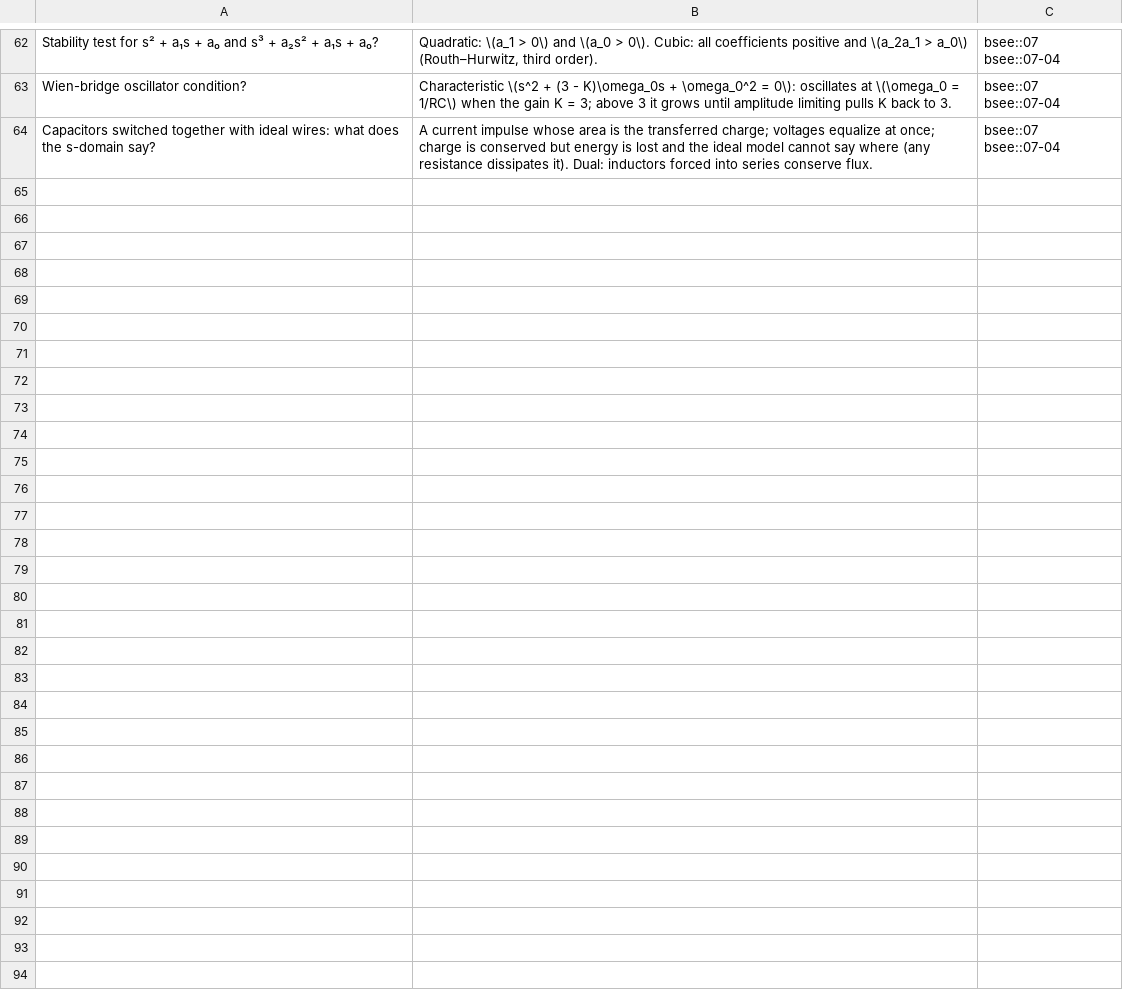
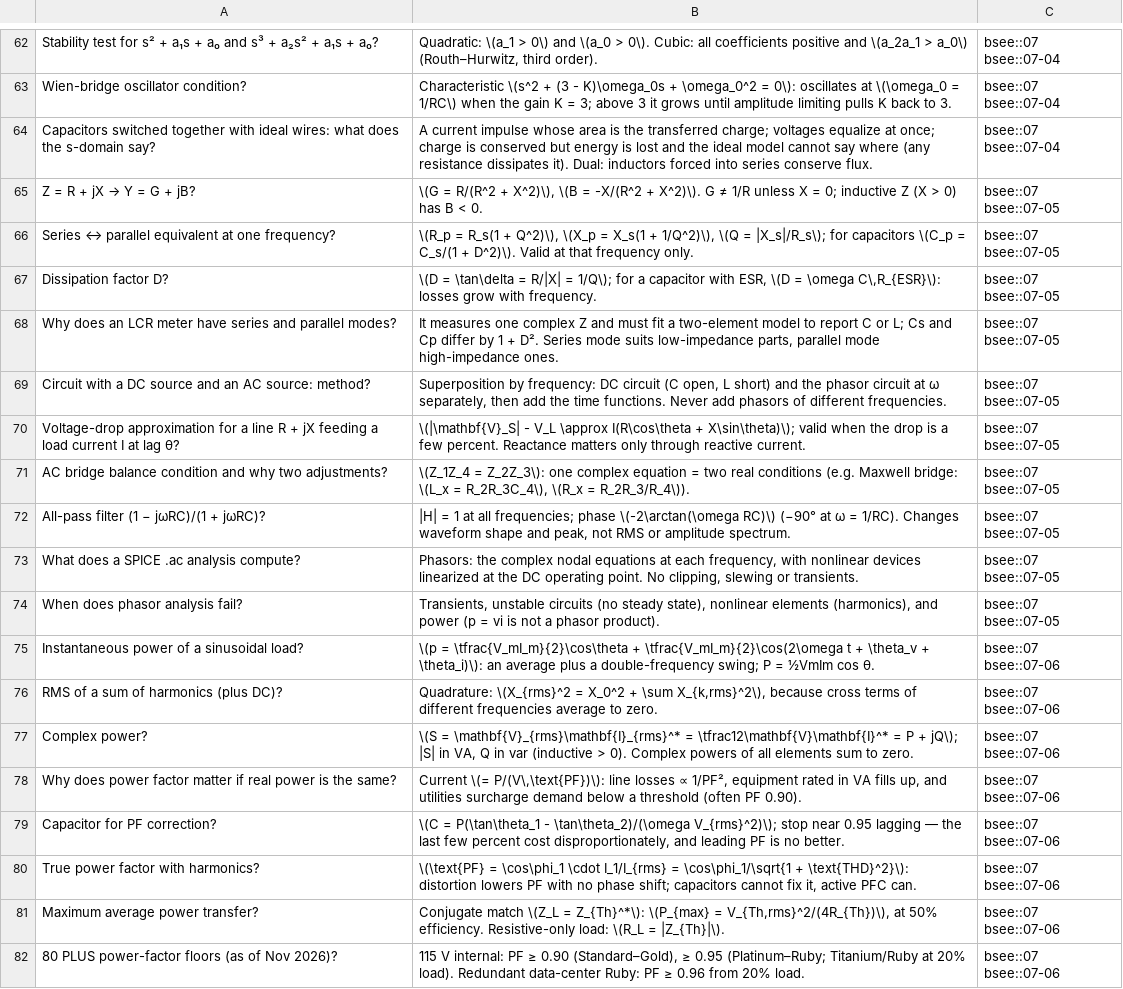
Before and after one commit to FrankHuang94/EE_database_claude, a CSV file: flashcards/07-circuit-analysis-2-transient-and-ac.csv, drawn as a sheet; only a part is shown, gaps mark what is left out.

```diff
--- a/flashcards/07-circuit-analysis-2-transient-and-ac.csv
+++ b/flashcards/07-circuit-analysis-2-transient-and-ac.csv
@@ -64 +64,19 @@
 "Capacitors switched together with ideal wires: what does the s-domain say?","A current impulse whose area is the transferred charge; voltages equalize at once; charge is conserved but energy is lost and the ideal model cannot say where (any resistance dissipates it). Dual: inductors forced into series conserve flux.",bsee::07 bsee::07-04
+"Z = R + jX → Y = G + jB?","\(G = R/(R^2 + X^2)\), \(B = -X/(R^2 + X^2)\). G ≠ 1/R unless X = 0; inductive Z (X > 0) has B < 0.",bsee::07 bsee::07-05
+"Series ↔ parallel equivalent at one frequency?","\(R_p = R_s(1 + Q^2)\), \(X_p = X_s(1 + 1/Q^2)\), \(Q = |X_s|/R_s\); for capacitors \(C_p = C_s/(1 + D^2)\). Valid at that frequency only.",bsee::07 bsee::07-05
+"Dissipation factor D?","\(D = \tan\delta = R/|X| = 1/Q\); for a capacitor with ESR, \(D = \omega C\,R_{ESR}\): losses grow with frequency.",bsee::07 bsee::07-05
+"Why does an LCR meter have series and parallel modes?","It measures one complex Z and must fit a two-element model to report C or L; Cs and Cp differ by 1 + D². Series mode suits low-impedance parts, parallel mode high-impedance ones.",bsee::07 bsee::07-05
+"Circuit with a DC source and an AC source: method?","Superposition by frequency: DC circuit (C open, L short) and the phasor circuit at ω separately, then add the time functions. Never add phasors of different frequencies.",bsee::07 bsee::07-05
+"Voltage-drop approximation for a line R + jX feeding a load current I at lag θ?","\(|\mathbf{V}_S| - V_L \approx I(R\cos\theta + X\sin\theta)\); valid when the drop is a few percent. Reactance matters only through reactive current.",bsee::07 bsee::07-05
+"AC bridge balance condition and why two adjustments?","\(Z_1Z_4 = Z_2Z_3\): one complex equation = two real conditions (e.g. Maxwell bridge: \(L_x = R_2R_3C_4\), \(R_x = R_2R_3/R_4\)).",bsee::07 bsee::07-05
+"All-pass filter (1 − jωRC)/(1 + jωRC)?","|H| = 1 at all frequencies; phase \(-2\arctan(\omega RC)\) (−90° at ω = 1/RC). Changes waveform shape and peak, not RMS or amplitude spectrum.",bsee::07 bsee::07-05
+"What does a SPICE .ac analysis compute?","Phasors: the complex nodal equations at each frequency, with nonlinear devices linearized at the DC operating point. No clipping, slewing or transients.",bsee::07 bsee::07-05
+"When does phasor analysis fail?","Transients, unstable circuits (no steady state), nonlinear elements (harmonics), and power (p = vi is not a phasor product).",bsee::07 bsee::07-05
+"Instantaneous power of a sinusoidal load?","\(p = \tfrac{V_mI_m}{2}\cos\theta + \tfrac{V_mI_m}{2}\cos(2\omega t + \theta_v + \theta_i)\): an average plus a double-frequency swing; P = ½VmIm cos θ.",bsee::07 bsee::07-06
+"RMS of a sum of harmonics (plus DC)?","Quadrature: \(X_{rms}^2 = X_0^2 + \sum X_{k,rms}^2\), because cross terms of different frequencies average to zero.",bsee::07 bsee::07-06
+"Complex power?","\(S = \mathbf{V}_{rms}\mathbf{I}_{rms}^* = \tfrac12\mathbf{V}\mathbf{I}^* = P + jQ\); |S| in VA, Q in var (inductive > 0). Complex powers of all elements sum to zero.",bsee::07 bsee::07-06
+"Why does power factor matter if real power is the same?","Current \(= P/(V\,\text{PF})\): line losses ∝ 1/PF², equipment rated in VA fills up, and utilities surcharge demand below a threshold (often PF 0.90).",bsee::07 bsee::07-06
+"Capacitor for PF correction?","\(C = P(\tan\theta_1 - \tan\theta_2)/(\omega V_{rms}^2)\); stop near 0.95 lagging — the last few percent cost disproportionately, and leading PF is no better.",bsee::07 bsee::07-06
+"True power factor with harmonics?","\(\text{PF} = \cos\phi_1 \cdot I_1/I_{rms} = \cos\phi_1/\sqrt{1 + \text{THD}^2}\): distortion lowers PF with no phase shift; capacitors cannot fix it, active PFC can.",bsee::07 bsee::07-06
+"Maximum average power transfer?","Conjugate match \(Z_L = Z_{Th}^*\): \(P_{max} = V_{Th,rms}^2/(4R_{Th})\), at 50% efficiency. Resistive-only load: \(R_L = |Z_{Th}|\).",bsee::07 bsee::07-06
+"80 PLUS power-factor floors (as of Nov 2026)?","115 V internal: PF ≥ 0.90 (Standard–Gold), ≥ 0.95 (Platinum–Ruby; Titanium/Ruby at 20% load). Redundant data-center Ruby: PF ≥ 0.96 from 20% load.",bsee::07 bsee::07-06
```
Also changed, not shown: 17 other files.
